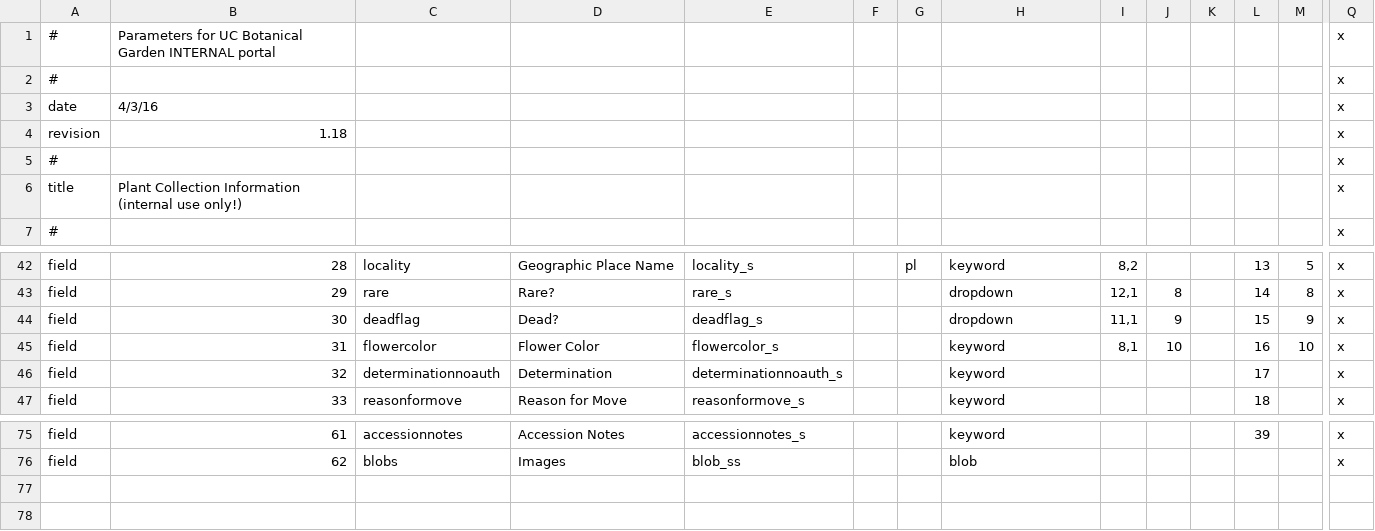
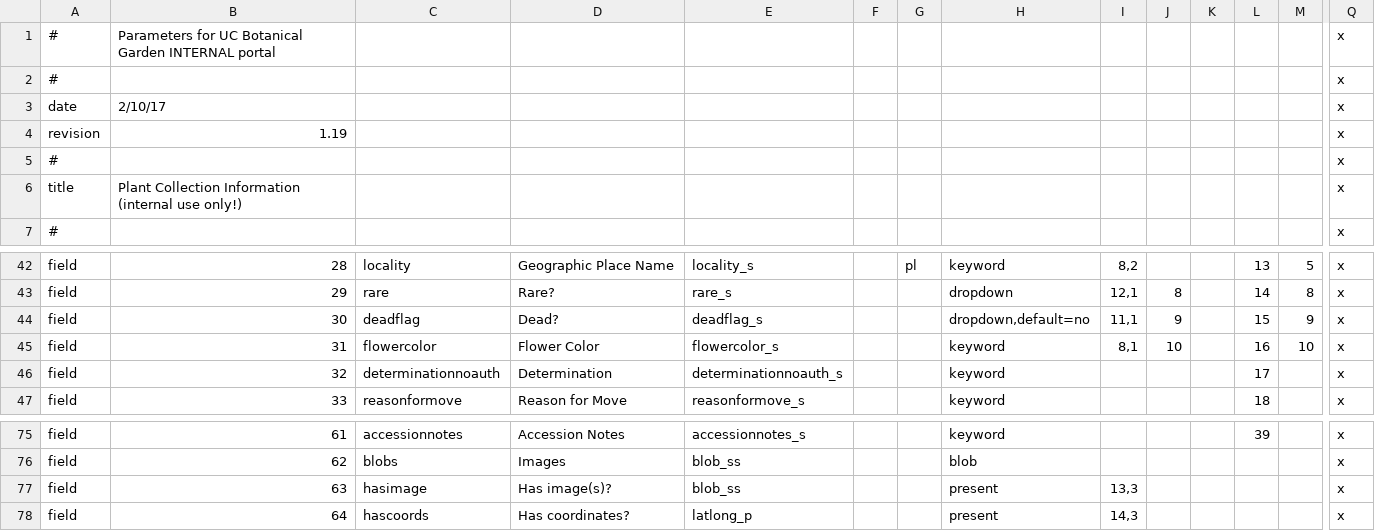
Before and after one commit to cspace-deployment/django_example_config, a CSV file: botgarden/config/botgardeninternal.csv, drawn as a sheet; only a part is shown, gaps mark what is left out; rows hold the shown columns only; the diff names each change by its address in the sheet, - before the commit and + after, or states it on an @@ line.

Commit message:
DJAN-54: allow default values to be set for search values

```diff
--- a/botgarden/config/botgardeninternal.csv
+++ b/botgarden/config/botgardeninternal.csv
-B3: 4/3/16
+B3: 2/10/17
-B4: 1.18
+B4: 1.19
-H44: dropdown
+H44: dropdown,default=no
+row 77: field | 63 | hasimage | Has image(s)? | blob_ss |  |  | present | 13,3 |  |  |  |  | x
+row 78: field | 64 | hascoords | Has coordinates? | latlong_p |  |  | present | 14,3 |  |  |  |  | x
```
